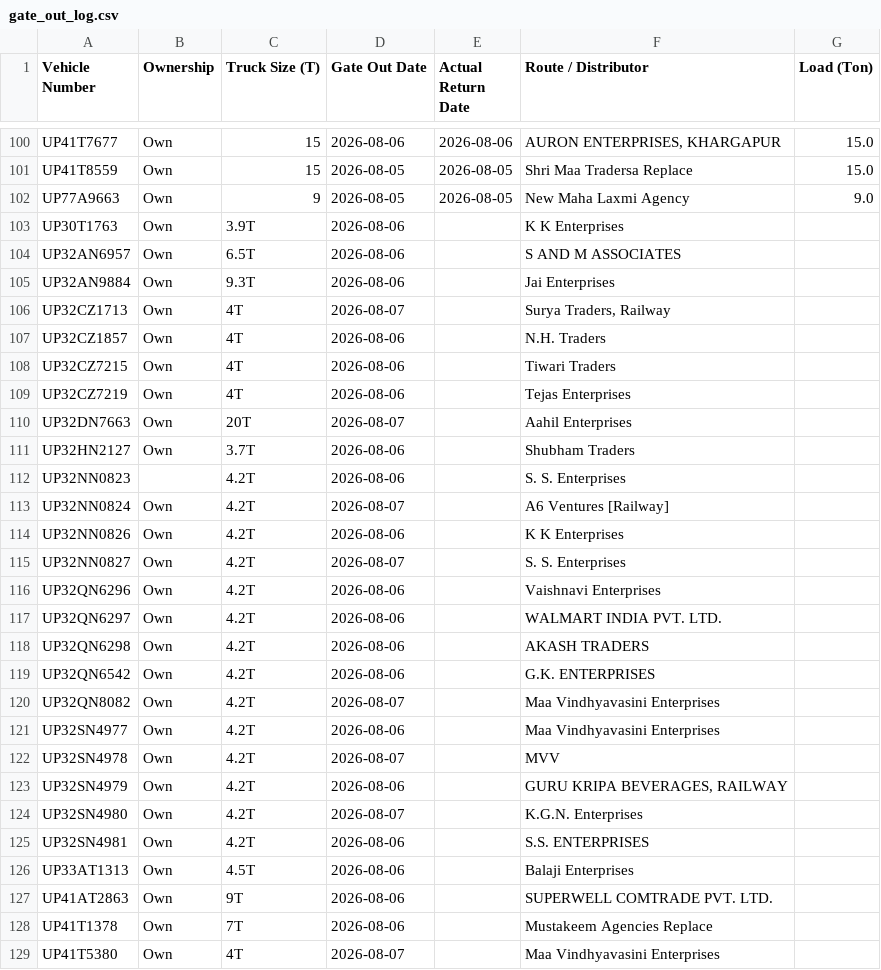
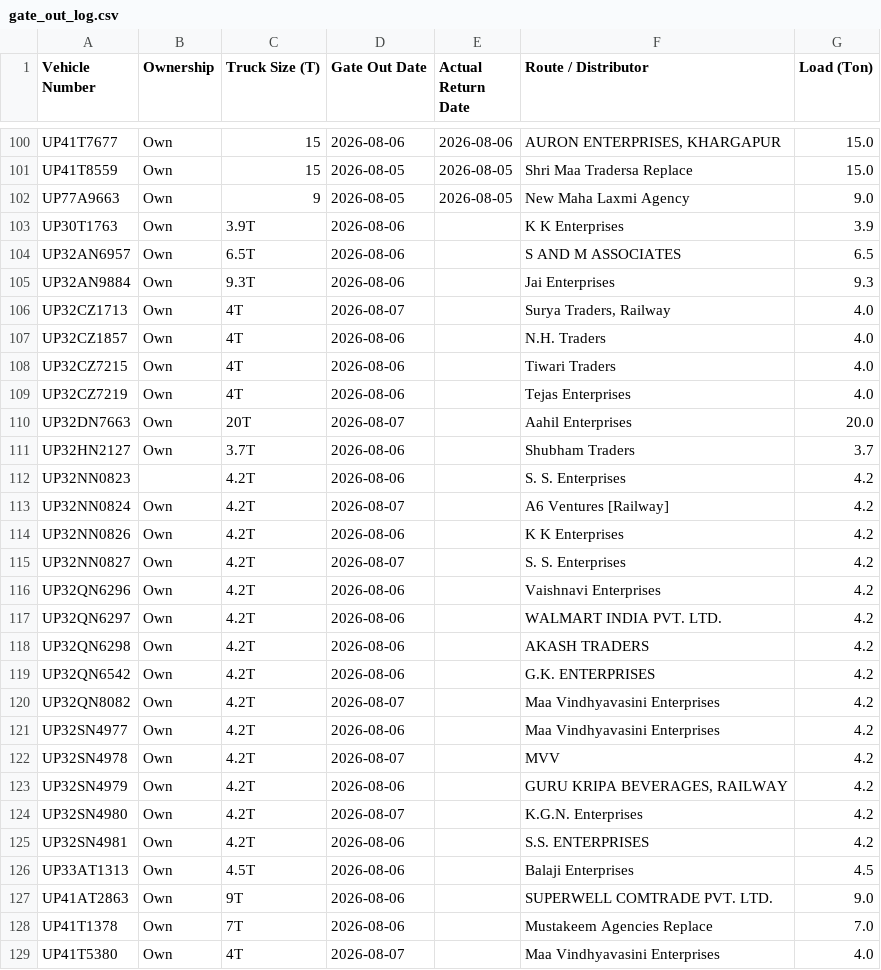
Before and after one commit to DeeAI-byte/TMS, a CSV file: local_data/gate_out_log.csv, drawn as a sheet; only a part is shown, gaps mark what is left out; the diff covers the shown part only.

Commit message:
Update Vehicle Out log

```diff
--- a/local_data/gate_out_log.csv
+++ b/local_data/gate_out_log.csv
@@ -102,28 +102,28 @@ UP41T8559,Own,15,2026-08-05,2026-08-05,Shri Maa Tradersa Replace,15.0
 UP77A9663,Own,9,2026-08-05,2026-08-05,New Maha Laxmi Agency,9.0
-UP30T1763,Own,3.9T,2026-08-06,,K K Enterprises,
-UP32AN6957,Own,6.5T,2026-08-06,,S AND M ASSOCIATES,
-UP32AN9884,Own,9.3T,2026-08-06,,Jai Enterprises,
-UP32CZ1713,Own,4T,2026-08-07,,"Surya Traders, Railway",
-UP32CZ1857,Own,4T,2026-08-06,,N.H. Traders,
-UP32CZ7215,Own,4T,2026-08-06,,Tiwari Traders,
-UP32CZ7219,Own,4T,2026-08-06,,Tejas Enterprises,
-UP32DN7663,Own,20T,2026-08-07,,Aahil Enterprises,
-UP32HN2127,Own,3.7T,2026-08-06,,Shubham Traders,
-UP32NN0823,,4.2T,2026-08-06,,S. S. Enterprises,
-UP32NN0824,Own,4.2T,2026-08-07,,A6 Ventures [Railway],
-UP32NN0826,Own,4.2T,2026-08-06,,K K Enterprises,
-UP32NN0827,Own,4.2T,2026-08-07,,S. S. Enterprises,
-UP32QN6296,Own,4.2T,2026-08-06,,Vaishnavi Enterprises,
-UP32QN6297,Own,4.2T,2026-08-06,,WALMART INDIA PVT. LTD.,
-UP32QN6298,Own,4.2T,2026-08-06,,AKASH TRADERS,
-UP32QN6542,Own,4.2T,2026-08-06,,G.K. ENTERPRISES,
-UP32QN8082,Own,4.2T,2026-08-07,,Maa Vindhyavasini Enterprises,
-UP32SN4977,Own,4.2T,2026-08-06,,Maa Vindhyavasini Enterprises,
-UP32SN4978,Own,4.2T,2026-08-07,,MVV,
-UP32SN4979,Own,4.2T,2026-08-06,,"GURU KRIPA BEVERAGES, RAILWAY",
-UP32SN4980,Own,4.2T,2026-08-07,,K.G.N. Enterprises,
-UP32SN4981,Own,4.2T,2026-08-06,,S.S. ENTERPRISES,
-UP33AT1313,Own,4.5T,2026-08-06,,Balaji Enterprises,
-UP41AT2863,Own,9T,2026-08-06,,SUPERWELL COMTRADE PVT. LTD.,
-UP41T1378,Own,7T,2026-08-06,,Mustakeem Agencies Replace,
-UP41T5380,Own,4T,2026-08-07,,Maa Vindhyavasini Enterprises,
+UP30T1763,Own,3.9T,2026-08-06,,K K Enterprises,3.9
+UP32AN6957,Own,6.5T,2026-08-06,,S AND M ASSOCIATES,6.5
+UP32AN9884,Own,9.3T,2026-08-06,,Jai Enterprises,9.3
+UP32CZ1713,Own,4T,2026-08-07,,"Surya Traders, Railway",4.0
+UP32CZ1857,Own,4T,2026-08-06,,N.H. Traders,4.0
+UP32CZ7215,Own,4T,2026-08-06,,Tiwari Traders,4.0
+UP32CZ7219,Own,4T,2026-08-06,,Tejas Enterprises,4.0
+UP32DN7663,Own,20T,2026-08-07,,Aahil Enterprises,20.0
+UP32HN2127,Own,3.7T,2026-08-06,,Shubham Traders,3.7
+UP32NN0823,,4.2T,2026-08-06,,S. S. Enterprises,4.2
+UP32NN0824,Own,4.2T,2026-08-07,,A6 Ventures [Railway],4.2
+UP32NN0826,Own,4.2T,2026-08-06,,K K Enterprises,4.2
+UP32NN0827,Own,4.2T,2026-08-07,,S. S. Enterprises,4.2
+UP32QN6296,Own,4.2T,2026-08-06,,Vaishnavi Enterprises,4.2
+UP32QN6297,Own,4.2T,2026-08-06,,WALMART INDIA PVT. LTD.,4.2
+UP32QN6298,Own,4.2T,2026-08-06,,AKASH TRADERS,4.2
+UP32QN6542,Own,4.2T,2026-08-06,,G.K. ENTERPRISES,4.2
+UP32QN8082,Own,4.2T,2026-08-07,,Maa Vindhyavasini Enterprises,4.2
+UP32SN4977,Own,4.2T,2026-08-06,,Maa Vindhyavasini Enterprises,4.2
+UP32SN4978,Own,4.2T,2026-08-07,,MVV,4.2
+UP32SN4979,Own,4.2T,2026-08-06,,"GURU KRIPA BEVERAGES, RAILWAY",4.2
+UP32SN4980,Own,4.2T,2026-08-07,,K.G.N. Enterprises,4.2
+UP32SN4981,Own,4.2T,2026-08-06,,S.S. ENTERPRISES,4.2
+UP33AT1313,Own,4.5T,2026-08-06,,Balaji Enterprises,4.5
+UP41AT2863,Own,9T,2026-08-06,,SUPERWELL COMTRADE PVT. LTD.,9.0
+UP41T1378,Own,7T,2026-08-06,,Mustakeem Agencies Replace,7.0
+UP41T5380,Own,4T,2026-08-07,,Maa Vindhyavasini Enterprises,4.0
```
Also changed, not shown: 4 edited cells elsewhere in this file.
